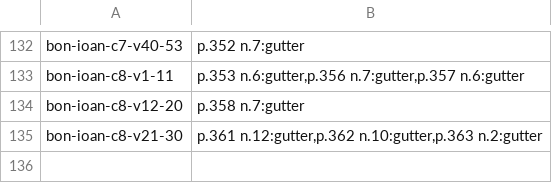
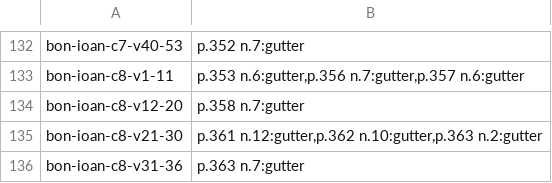
Before and after one commit to wilsonpruitt/bonaventure-sentences, a TSV file: manual-review/vol6-runover-ledger.tsv, drawn as a sheet; only a part is shown, gaps mark what is left out; the diff names each change by its address in the sheet, - before the commit and + after, or states it on an @@ line.

```diff
--- a/manual-review/vol6-runover-ledger.tsv
+++ b/manual-review/vol6-runover-ledger.tsv
+row 136: bon-ioan-c8-v31-36 | p.363 n.7:gutter
```
Also changed, not shown: 4 other files.
